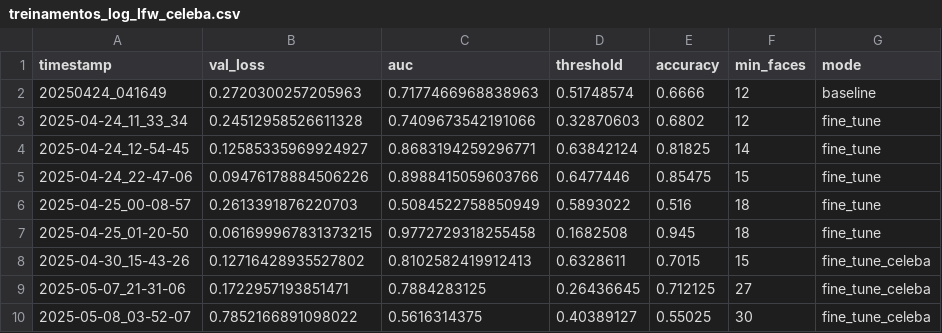
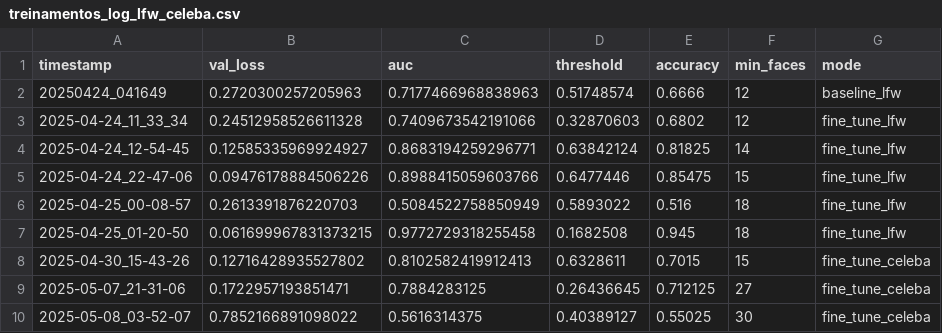
Before and after one commit to JadielSantos/fotopro-tcc, a CSV file: logs_lfw_celeba/treinamentos_log_lfw_celeba.csv, drawn as a sheet.

```diff
--- a/logs_lfw_celeba/treinamentos_log_lfw_celeba.csv
+++ b/logs_lfw_celeba/treinamentos_log_lfw_celeba.csv
@@ -1,8 +1,8 @@
 timestamp,val_loss,auc,threshold,accuracy,min_faces,mode
-20250424_041649,0.2720300257205963,0.7177466968838963,0.51748574,0.6666,12,baseline
-2025-04-24_11_33_34,0.24512958526611328,0.7409673542191066,0.32870603,0.6802,12,fine_tune
-2025-04-24_12-54-45,0.12585335969924927,0.8683194259296771,0.63842124,0.81825,14,fine_tune
-2025-04-24_22-47-06,0.09476178884506226,0.8988415059603766,0.6477446,0.85475,15,fine_tune
-2025-04-25_00-08-57,0.2613391876220703,0.5084522758850949,0.5893022,0.516,18,fine_tune
-2025-04-25_01-20-50,0.061699967831373215,0.9772729318255458,0.1682508,0.945,18,fine_tune
+20250424_041649,0.2720300257205963,0.7177466968838963,0.51748574,0.6666,12,baseline_lfw
+2025-04-24_11_33_34,0.24512958526611328,0.7409673542191066,0.32870603,0.6802,12,fine_tune_lfw
+2025-04-24_12-54-45,0.12585335969924927,0.8683194259296771,0.63842124,0.81825,14,fine_tune_lfw
+2025-04-24_22-47-06,0.09476178884506226,0.8988415059603766,0.6477446,0.85475,15,fine_tune_lfw
+2025-04-25_00-08-57,0.2613391876220703,0.5084522758850949,0.5893022,0.516,18,fine_tune_lfw
+2025-04-25_01-20-50,0.061699967831373215,0.9772729318255458,0.1682508,0.945,18,fine_tune_lfw
 2025-04-30_15-43-26,0.12716428935527802,0.8102582419912413,0.6328611,0.7015,15,fine_tune_celeba
```
Also changed, not shown: 11 other files.
